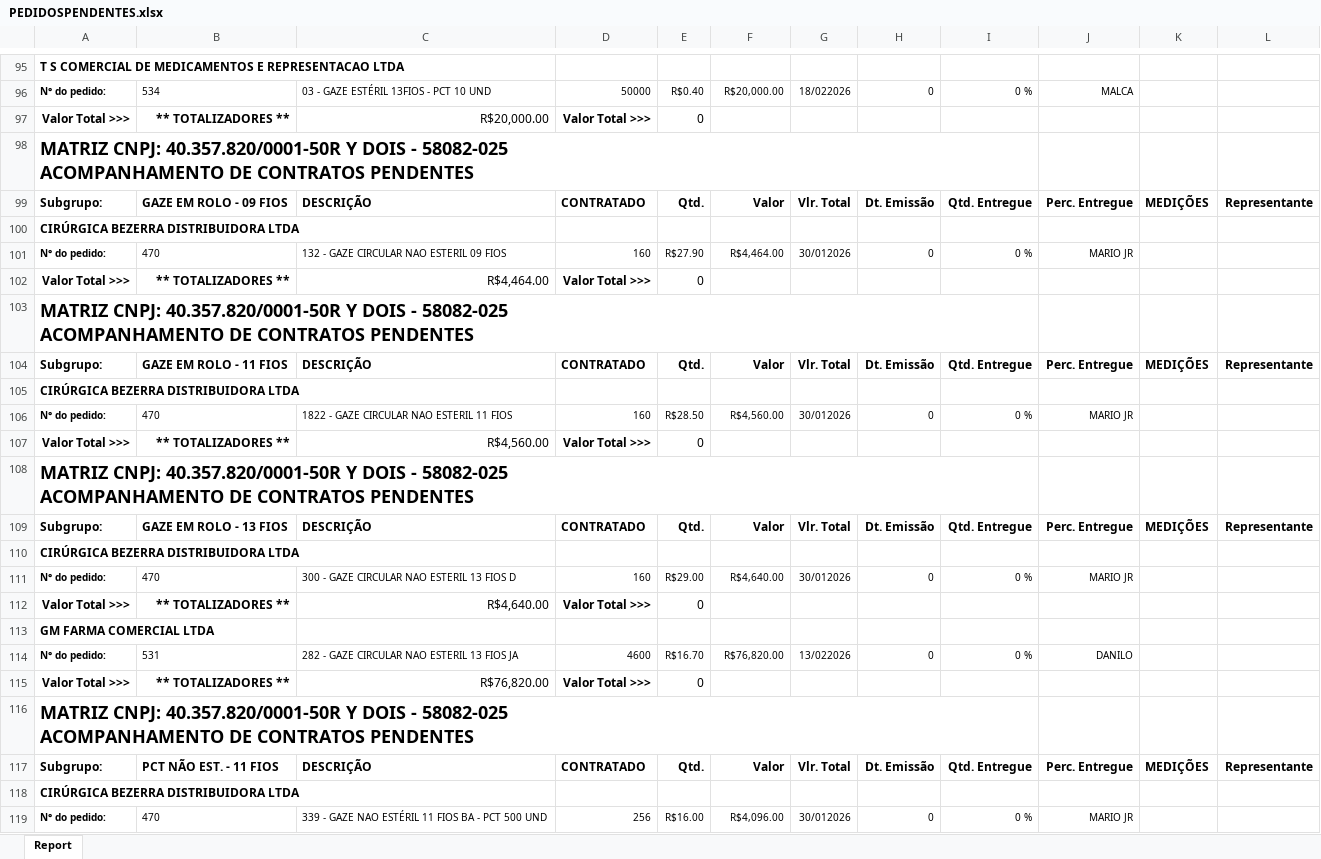
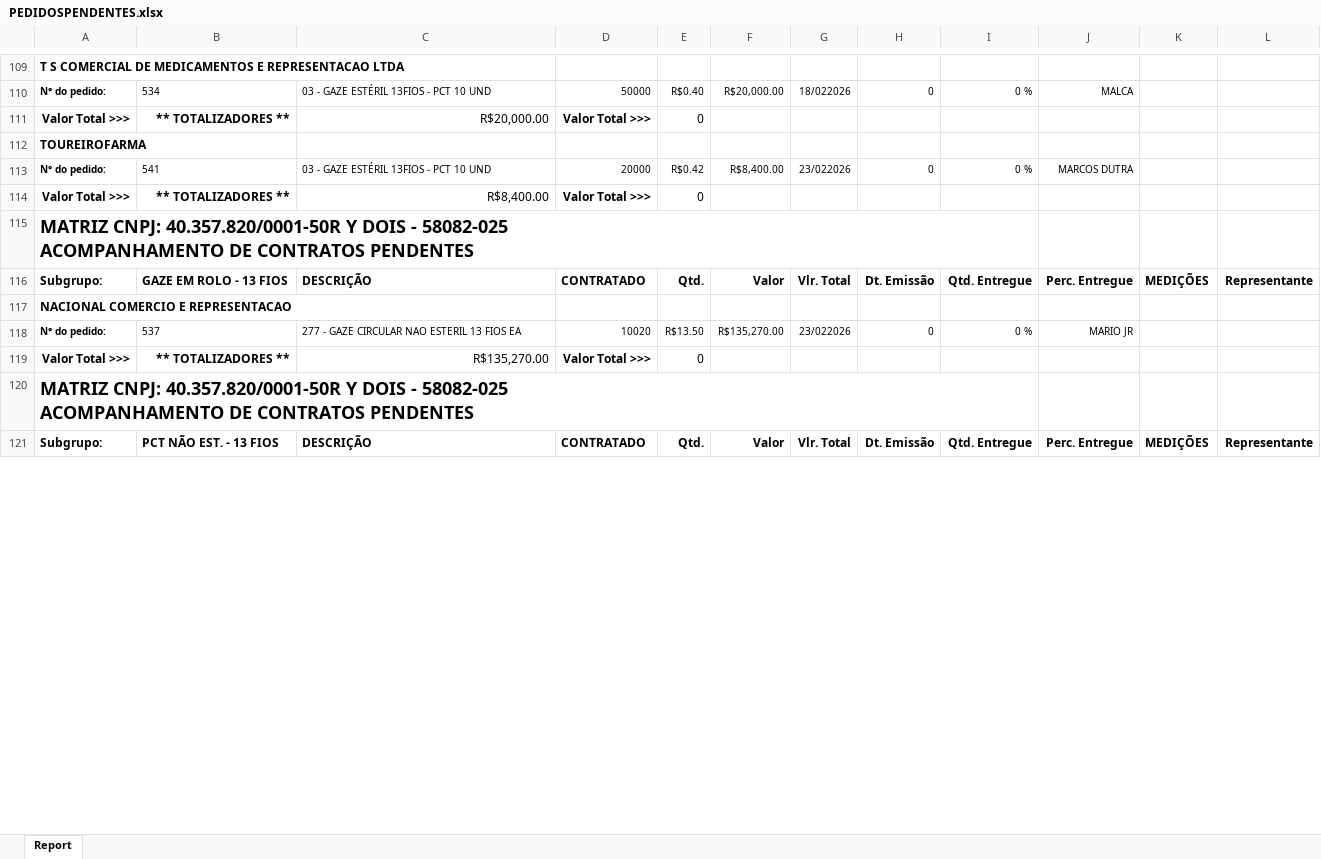
Before and after one commit to fabiosilvavendas-byte/CRM_Medtextil2.0, an Excel workbook: dados/PEDIDOSPENDENTES.xlsx, sheet Report, drawn as a sheet; only a part is shown, gaps mark what is left out; the shorter side is filled out with more unchanged rows; values as stored, in another font and other column widths than the file's, no borders; removed rows and columns are numbered as before the commit, all else as after; ↵ is a line break in a cell; the diff covers the shown part only; the diff names each change by its address in the sheet, - before the commit and + after, or states it on an @@ line.

```diff
--- a/dados/PEDIDOSPENDENTES.xlsx (sheet Report)
+++ b/dados/PEDIDOSPENDENTES.xlsx (sheet Report)
-A112: MATRIZ CNPJ: 40.357.820/0001-50R Y DOIS - 58082-025 ↵ ACOMPANHAMENTO DE CONTRATOS PENDENTES
+A112: TOUREIROFARMA
@@ A112 text size: smaller @@
-row 99: Subgrupo: | GAZE EM ROLO - 09 FIOS | DESCRIÇÃO | CONTRATADO | Qtd. | Valor | Vlr. Total | Dt. Emissão | Qtd. Entregue | Perc. Entregue | MEDIÇÕES | Representante
-row 100: CIRÚRGICA BEZERRA DISTRIBUIDORA LTDA
-row 101: N° do pedido: | 470 | 132 - GAZE CIRCULAR NAO ESTERIL 09 FIOS | 160 | R$27.90 | R$4,464.00 | 30/012026 | 0 | 0 % | MARIO JR
-row 102: Valor Total >>> | ** TOTALIZADORES ** | R$4,464.00 | Valor Total >>> | 0
-row 103: MATRIZ CNPJ: 40.357.820/0001-50R Y DOIS - 58082-025 ↵ ACOMPANHAMENTO DE CONTRATOS PENDENTES
-row 104: Subgrupo: | GAZE EM ROLO - 11 FIOS | DESCRIÇÃO | CONTRATADO | Qtd. | Valor | Vlr. Total | Dt. Emissão | Qtd. Entregue | Perc. Entregue | MEDIÇÕES | Representante
-row 105: CIRÚRGICA BEZERRA DISTRIBUIDORA LTDA
-B113: 470
+B113: 541
-C113: 1822 - GAZE CIRCULAR NAO ESTERIL 11 FIOS
+C113: 03 - GAZE ESTÉRIL 13FIOS - PCT 10 UND
-D113: 160
+D113: 20000
-E113: R$28.50
+E113: R$0.42
-F113: R$4,560.00
+F113: R$8,400.00
-G113: 30/012026
+G113: 23/022026
-J113: MARIO JR
+J113: MARCOS DUTRA
-C114: R$4,560.00
+C114: R$8,400.00
-A117: CIRÚRGICA BEZERRA DISTRIBUIDORA LTDA
+A117: NACIONAL COMERCIO E REPRESENTACAO
-B118: 470
+B118: 537
-C118: 300 - GAZE CIRCULAR NAO ESTERIL 13 FIOS D
+C118: 277 - GAZE CIRCULAR NAO ESTERIL 13 FIOS EA
-D118: 160
+D118: 10020
-E118: R$29.00
+E118: R$13.50
-F118: R$4,640.00
+F118: R$135,270.00
-G118: 30/012026
+G118: 23/022026
-row 112: Valor Total >>> | ** TOTALIZADORES ** | R$4,640.00 | Valor Total >>> | 0
-row 113: GM FARMA COMERCIAL LTDA
-row 114: N° do pedido: | 531 | 282 - GAZE CIRCULAR NAO ESTERIL 13 FIOS JA | 4600 | R$16.70 | R$76,820.00 | 13/022026 | 0 | 0 % | DANILO
-C119: R$76,820.00
+C119: R$135,270.00
-row 116: MATRIZ CNPJ: 40.357.820/0001-50R Y DOIS - 58082-025 ↵ ACOMPANHAMENTO DE CONTRATOS PENDENTES
-row 117: Subgrupo: | PCT NÃO EST. - 11 FIOS | DESCRIÇÃO | CONTRATADO | Qtd. | Valor | Vlr. Total | Dt. Emissão | Qtd. Entregue | Perc. Entregue | MEDIÇÕES | Representante
-row 118: CIRÚRGICA BEZERRA DISTRIBUIDORA LTDA
-row 119: N° do pedido: | 470 | 339 - GAZE NAO ESTÉRIL 11 FIOS BA - PCT 500 UND | 256 | R$16.00 | R$4,096.00 | 30/012026 | 0 | 0 % | MARIO JR
```
Also changed, not shown: 37 added rows, 27 removed rows, 2 moved rows and 23 edited cells elsewhere in this sheet.
